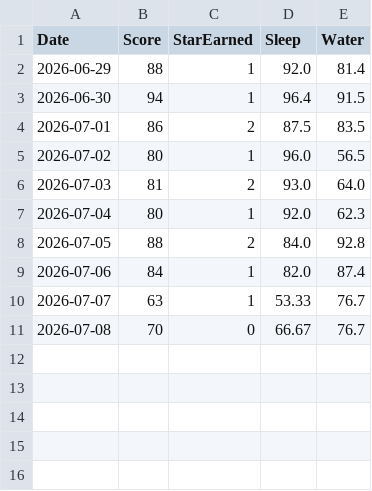
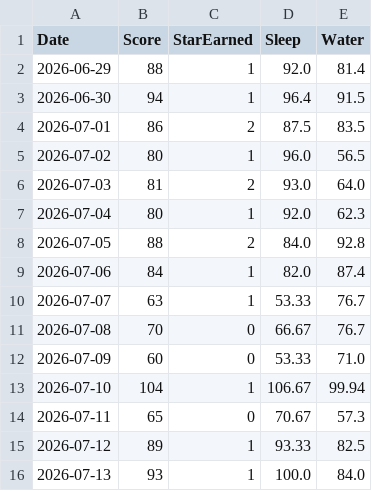
Before and after one commit to chunwahyu/okae-home, a CSV file: uploads/happiness_scores.csv, drawn as a sheet; the diff names each change by its address in the sheet, - before the commit and + after, or states it on an @@ line.

```diff
--- a/uploads/happiness_scores.csv
+++ b/uploads/happiness_scores.csv
+row 12: 2026-07-09 | 60 | 0 | 53.33 | 71.0
+row 13: 2026-07-10 | 104 | 1 | 106.67 | 99.94
+row 14: 2026-07-11 | 65 | 0 | 70.67 | 57.3
+row 15: 2026-07-12 | 89 | 1 | 93.33 | 82.5
+row 16: 2026-07-13 | 93 | 1 | 100.0 | 84.0
```
